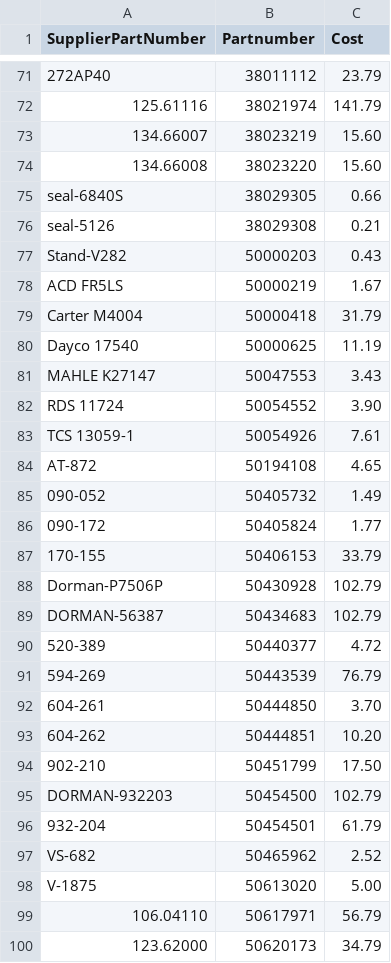
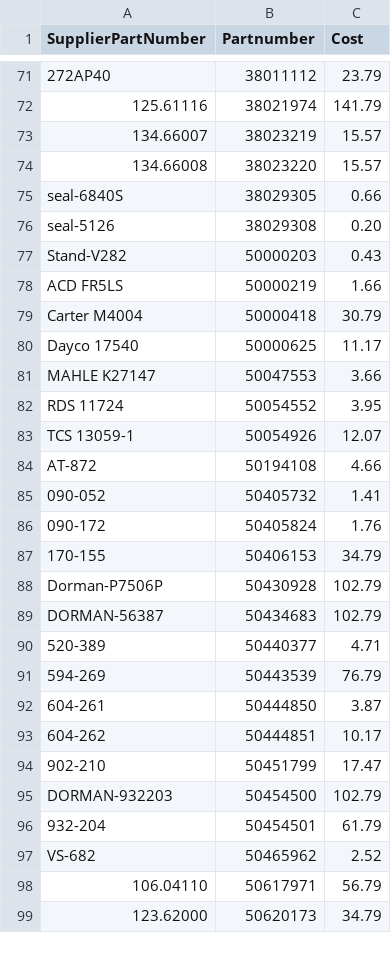
Before and after one commit to BrandonTrapp88/rockauto, a CSV file: cleaned_part_numbers_with_prices.csv, drawn as a sheet; only a part is shown, gaps mark what is left out; removed rows and columns are numbered as before the commit, all else as after; the diff covers the shown part only; the diff names each change by its address in the sheet, - before the commit and + after, or states it on an @@ line.

```diff
--- a/cleaned_part_numbers_with_prices.csv
+++ b/cleaned_part_numbers_with_prices.csv
-C73:C74 (Cost): 15.60
+C73:C74 (Cost): 15.57
-C76 (Cost): 0.21
+C76 (Cost): 0.20
-C78 (Cost): 1.67
+C78 (Cost): 1.66
-C79 (Cost): 31.79
+C79 (Cost): 30.79
-C80 (Cost): 11.19
+C80 (Cost): 11.17
-C81 (Cost): 3.43
+C81 (Cost): 3.66
-C82 (Cost): 3.90
+C82 (Cost): 3.95
-C83 (Cost): 7.61
+C83 (Cost): 12.07
-C84 (Cost): 4.65
+C84 (Cost): 4.66
-C85 (Cost): 1.49
+C85 (Cost): 1.41
-C86 (Cost): 1.77
+C86 (Cost): 1.76
-C87 (Cost): 33.79
+C87 (Cost): 34.79
-C90 (Cost): 4.72
+C90 (Cost): 4.71
-C92 (Cost): 3.70
+C92 (Cost): 3.87
-C93 (Cost): 10.20
+C93 (Cost): 10.17
-C94 (Cost): 17.50
+C94 (Cost): 17.47
-row 98: V-1875 | 50613020 | 5.00
```
Also changed, not shown: 3 added rows, 6 removed rows and 82 edited cells elsewhere in this file, multi_result_error_log.csv, not_found_error_log.csv.
